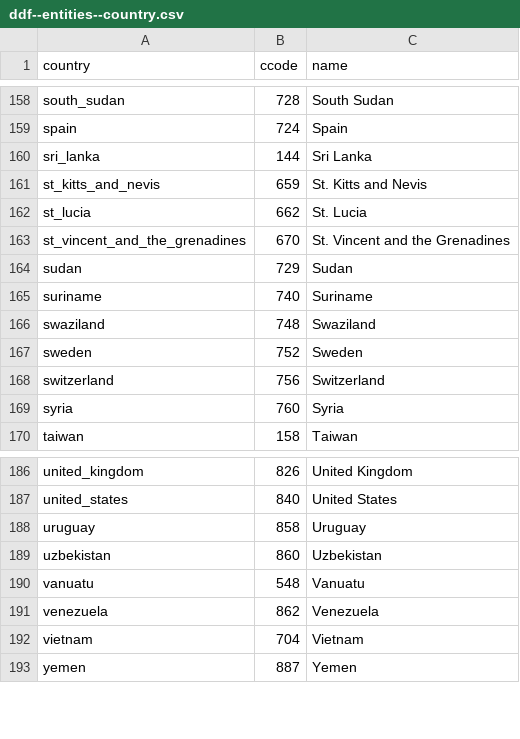
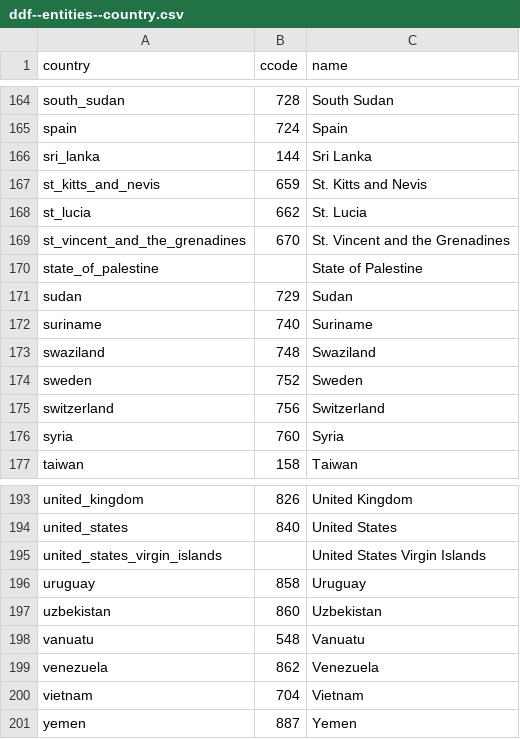
Before and after one commit to open-numbers/ddf--clio_infra--indicators, a CSV file: ddf--entities--country.csv, drawn as a sheet; only a part is shown, gaps mark what is left out; the diff covers the shown part only.

```diff
--- a/ddf--entities--country.csv
+++ b/ddf--entities--country.csv
@@ -163,2 +169,3 @@ st_lucia,662,St. Lucia
 st_vincent_and_the_grenadines,670,St. Vincent and the Grenadines
+state_of_palestine,,State of Palestine
 sudan,729,Sudan
@@ -187,2 +194,3 @@ united_kingdom,826,United Kingdom
 united_states,840,United States
+united_states_virgin_islands,,United States Virgin Islands
 uruguay,858,Uruguay
```
Also changed, not shown: 6 added rows elsewhere in this file, ddf--concepts.csv, ddf--datapoints--female_life_expectancy_at_birth--by--country--year.csv, 4 other files.
